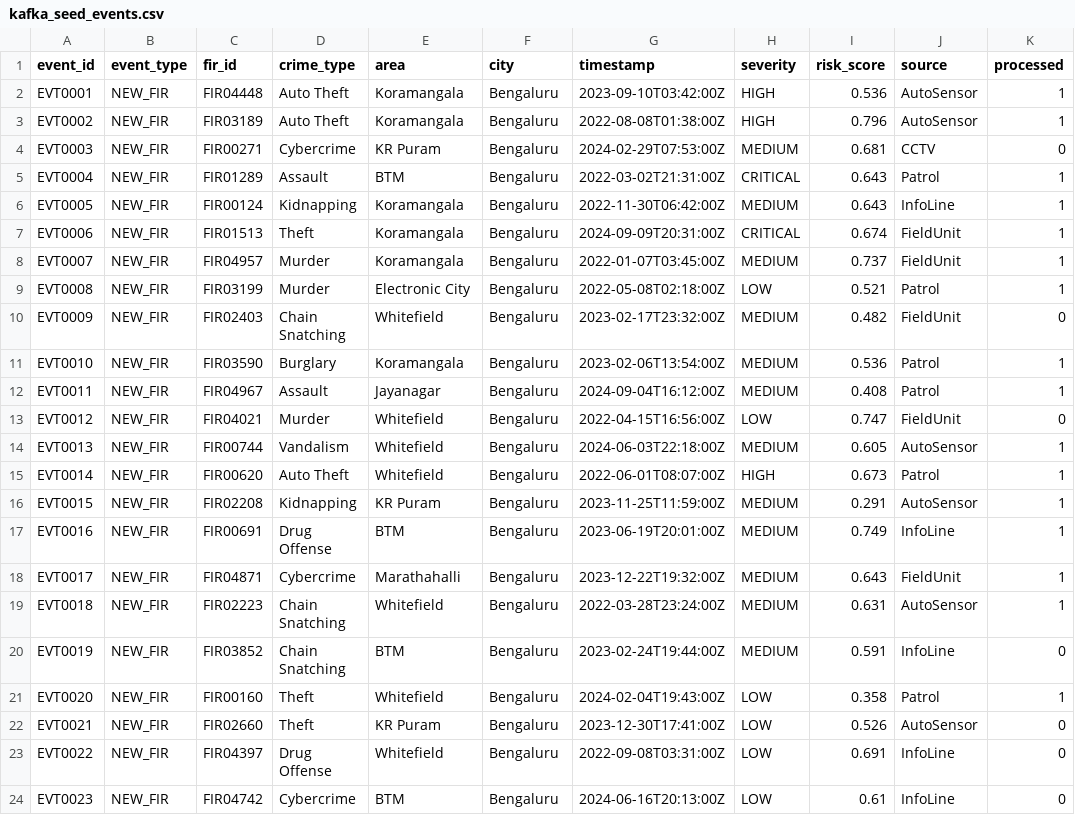
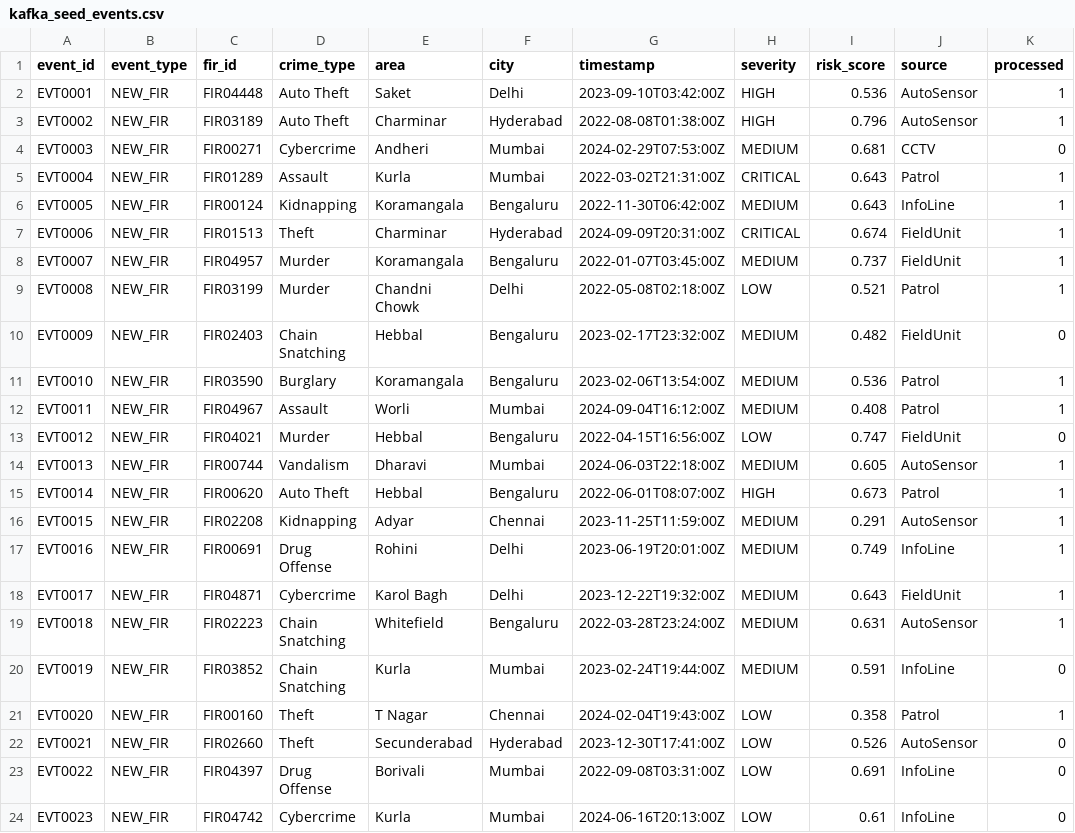
Before and after one commit to parasmani-dev/KSP, a CSV file: Dataset/kafka_seed_events.csv, drawn as a sheet; only a part is shown; the diff covers the shown part only.

```diff
--- a/Dataset/kafka_seed_events.csv
+++ b/Dataset/kafka_seed_events.csv
@@ -1,24 +1,24 @@
 event_id,event_type,fir_id,crime_type,area,city,timestamp,severity,risk_score,source,processed
-EVT0001,NEW_FIR,FIR04448,Auto Theft,Koramangala,Bengaluru,2023-09-10T03:42:00Z,HIGH,0.536,AutoSensor,1
-EVT0002,NEW_FIR,FIR03189,Auto Theft,Koramangala,Bengaluru,2022-08-08T01:38:00Z,HIGH,0.796,AutoSensor,1
-EVT0003,NEW_FIR,FIR00271,Cybercrime,KR Puram,Bengaluru,2024-02-29T07:53:00Z,MEDIUM,0.681,CCTV,0
-EVT0004,NEW_FIR,FIR01289,Assault,BTM,Bengaluru,2022-03-02T21:31:00Z,CRITICAL,0.643,Patrol,1
+EVT0001,NEW_FIR,FIR04448,Auto Theft,Saket,Delhi,2023-09-10T03:42:00Z,HIGH,0.536,AutoSensor,1
+EVT0002,NEW_FIR,FIR03189,Auto Theft,Charminar,Hyderabad,2022-08-08T01:38:00Z,HIGH,0.796,AutoSensor,1
+EVT0003,NEW_FIR,FIR00271,Cybercrime,Andheri,Mumbai,2024-02-29T07:53:00Z,MEDIUM,0.681,CCTV,0
+EVT0004,NEW_FIR,FIR01289,Assault,Kurla,Mumbai,2022-03-02T21:31:00Z,CRITICAL,0.643,Patrol,1
 EVT0005,NEW_FIR,FIR00124,Kidnapping,Koramangala,Bengaluru,2022-11-30T06:42:00Z,MEDIUM,0.643,InfoLine,1
-EVT0006,NEW_FIR,FIR01513,Theft,Koramangala,Bengaluru,2024-09-09T20:31:00Z,CRITICAL,0.674,FieldUnit,1
+EVT0006,NEW_FIR,FIR01513,Theft,Charminar,Hyderabad,2024-09-09T20:31:00Z,CRITICAL,0.674,FieldUnit,1
 EVT0007,NEW_FIR,FIR04957,Murder,Koramangala,Bengaluru,2022-01-07T03:45:00Z,MEDIUM,0.737,FieldUnit,1
-EVT0008,NEW_FIR,FIR03199,Murder,Electronic City,Bengaluru,2022-05-08T02:18:00Z,LOW,0.521,Patrol,1
-EVT0009,NEW_FIR,FIR02403,Chain Snatching,Whitefield,Bengaluru,2023-02-17T23:32:00Z,MEDIUM,0.482,FieldUnit,0
+EVT0008,NEW_FIR,FIR03199,Murder,Chandni Chowk,Delhi,2022-05-08T02:18:00Z,LOW,0.521,Patrol,1
+EVT0009,NEW_FIR,FIR02403,Chain Snatching,Hebbal,Bengaluru,2023-02-17T23:32:00Z,MEDIUM,0.482,FieldUnit,0
 EVT0010,NEW_FIR,FIR03590,Burglary,Koramangala,Bengaluru,2023-02-06T13:54:00Z,MEDIUM,0.536,Patrol,1
-EVT0011,NEW_FIR,FIR04967,Assault,Jayanagar,Bengaluru,2024-09-04T16:12:00Z,MEDIUM,0.408,Patrol,1
-EVT0012,NEW_FIR,FIR04021,Murder,Whitefield,Bengaluru,2022-04-15T16:56:00Z,LOW,0.747,FieldUnit,0
-EVT0013,NEW_FIR,FIR00744,Vandalism,Whitefield,Bengaluru,2024-06-03T22:18:00Z,MEDIUM,0.605,AutoSensor,1
-EVT0014,NEW_FIR,FIR00620,Auto Theft,Whitefield,Bengaluru,2022-06-01T08:07:00Z,HIGH,0.673,Patrol,1
-EVT0015,NEW_FIR,FIR02208,Kidnapping,KR Puram,Bengaluru,2023-11-25T11:59:00Z,MEDIUM,0.291,AutoSensor,1
-EVT0016,NEW_FIR,FIR00691,Drug Offense,BTM,Bengaluru,2023-06-19T20:01:00Z,MEDIUM,0.749,InfoLine,1
-EVT0017,NEW_FIR,FIR04871,Cybercrime,Marathahalli,Bengaluru,2023-12-22T19:32:00Z,MEDIUM,0.643,FieldUnit,1
+EVT0011,NEW_FIR,FIR04967,Assault,Worli,Mumbai,2024-09-04T16:12:00Z,MEDIUM,0.408,Patrol,1
+EVT0012,NEW_FIR,FIR04021,Murder,Hebbal,Bengaluru,2022-04-15T16:56:00Z,LOW,0.747,FieldUnit,0
+EVT0013,NEW_FIR,FIR00744,Vandalism,Dharavi,Mumbai,2024-06-03T22:18:00Z,MEDIUM,0.605,AutoSensor,1
+EVT0014,NEW_FIR,FIR00620,Auto Theft,Hebbal,Bengaluru,2022-06-01T08:07:00Z,HIGH,0.673,Patrol,1
+EVT0015,NEW_FIR,FIR02208,Kidnapping,Adyar,Chennai,2023-11-25T11:59:00Z,MEDIUM,0.291,AutoSensor,1
+EVT0016,NEW_FIR,FIR00691,Drug Offense,Rohini,Delhi,2023-06-19T20:01:00Z,MEDIUM,0.749,InfoLine,1
+EVT0017,NEW_FIR,FIR04871,Cybercrime,Karol Bagh,Delhi,2023-12-22T19:32:00Z,MEDIUM,0.643,FieldUnit,1
 EVT0018,NEW_FIR,FIR02223,Chain Snatching,Whitefield,Bengaluru,2022-03-28T23:24:00Z,MEDIUM,0.631,AutoSensor,1
-EVT0019,NEW_FIR,FIR03852,Chain Snatching,BTM,Bengaluru,2023-02-24T19:44:00Z,MEDIUM,0.591,InfoLine,0
-EVT0020,NEW_FIR,FIR00160,Theft,Whitefield,Bengaluru,2024-02-04T19:43:00Z,LOW,0.358,Patrol,1
-EVT0021,NEW_FIR,FIR02660,Theft,KR Puram,Bengaluru,2023-12-30T17:41:00Z,LOW,0.526,AutoSensor,0
-EVT0022,NEW_FIR,FIR04397,Drug Offense,Whitefield,Bengaluru,2022-09-08T03:31:00Z,LOW,0.691,InfoLine,0
-EVT0023,NEW_FIR,FIR04742,Cybercrime,BTM,Bengaluru,2024-06-16T20:13:00Z,LOW,0.61,InfoLine,0
+EVT0019,NEW_FIR,FIR03852,Chain Snatching,Kurla,Mumbai,2023-02-24T19:44:00Z,MEDIUM,0.591,InfoLine,0
+EVT0020,NEW_FIR,FIR00160,Theft,T Nagar,Chennai,2024-02-04T19:43:00Z,LOW,0.358,Patrol,1
+EVT0021,NEW_FIR,FIR02660,Theft,Secunderabad,Hyderabad,2023-12-30T17:41:00Z,LOW,0.526,AutoSensor,0
+EVT0022,NEW_FIR,FIR04397,Drug Offense,Borivali,Mumbai,2022-09-08T03:31:00Z,LOW,0.691,InfoLine,0
+EVT0023,NEW_FIR,FIR04742,Cybercrime,Kurla,Mumbai,2024-06-16T20:13:00Z,LOW,0.61,InfoLine,0
```
Also changed, not shown: 125 edited cells elsewhere in this file, Dataset/alert_history.csv, Dataset/alert_thresholds_config.csv, 9 other files.
